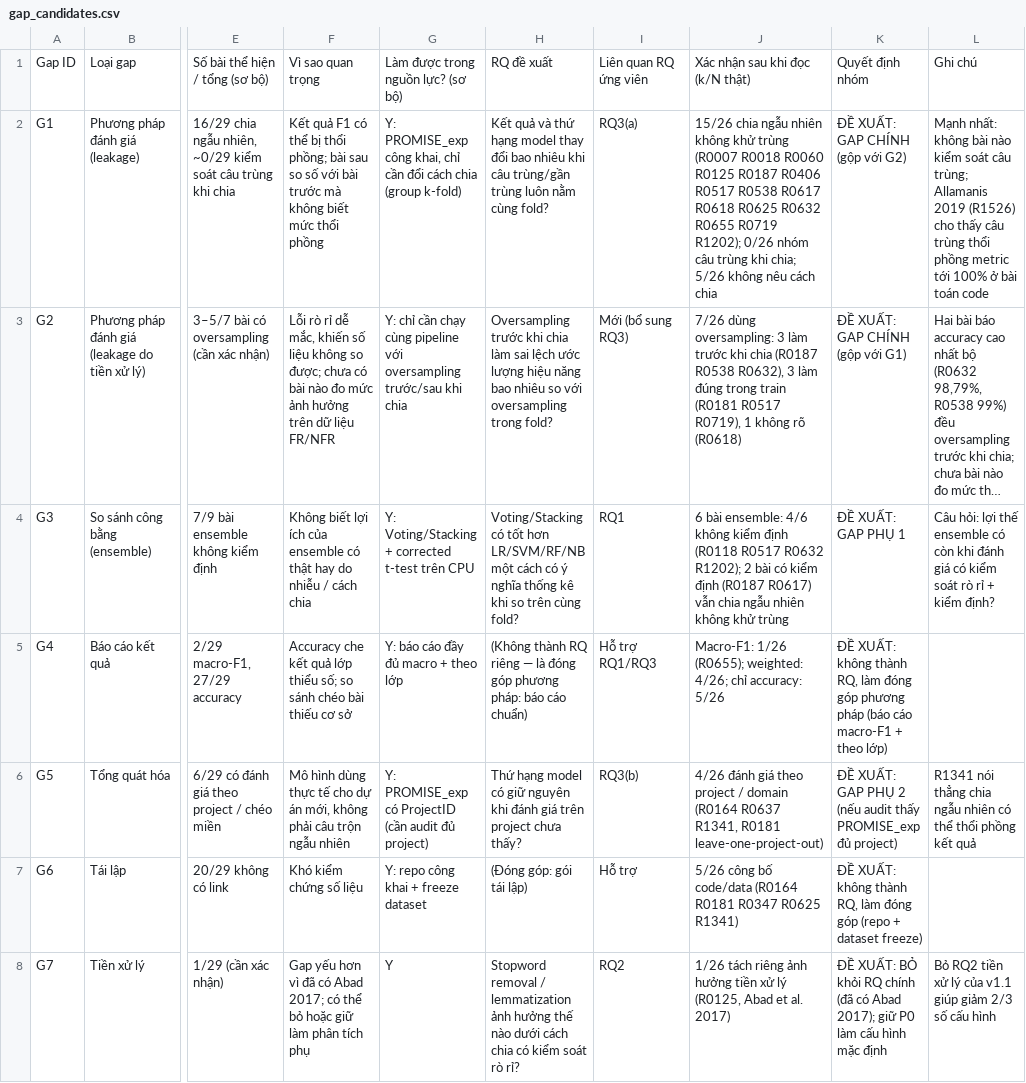
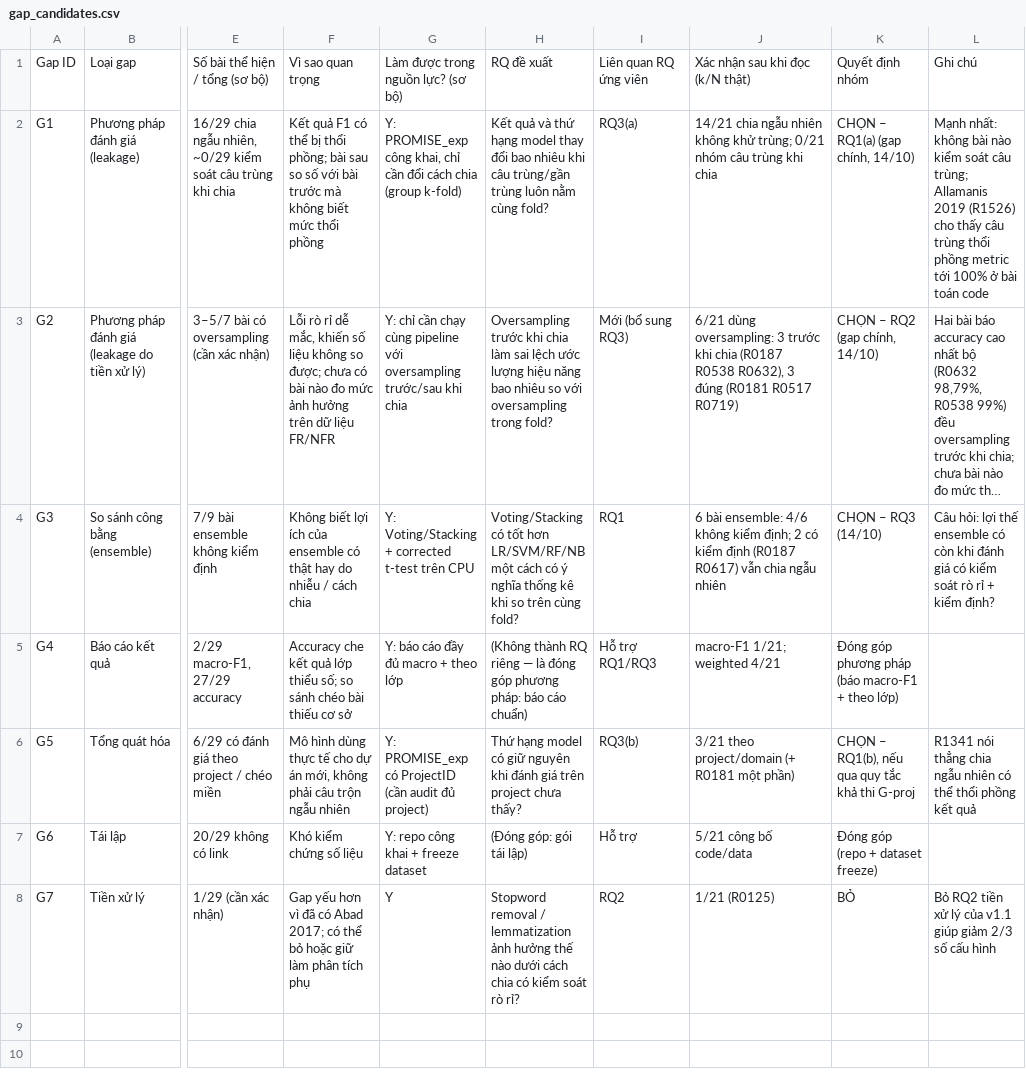
Before and after one commit to TaiNguyen66/fr_nfr_ensemble_research, a CSV file: literature/review/gap_candidates.csv, drawn as a sheet; only a part is shown, gaps mark what is left out; long unchanged cells end in …; the diff names each change by its address in the sheet, - before the commit and + after, or states it on an @@ line.

Commit message:
Protocol v2.0 from the verified gap analysis (A-005)
- RQ1: duplicate- and project-grouped CV vs random stratified CV
- RQ2 (new): oversampling before splitting vs inside training folds,
  binary and 12-class tasks, random oversampling and SMOTE
- RQ3: ensembles vs single classifiers under leakage-aware evaluation
  (G-dup primary) with corrected t-test + Holm
- preprocessing comparison dropped (P0 fixed); imbalanced-learn added
- gap table and analysis updated with the 21 human-verified papers

Status DRAFT until Hoang Anh signs section 14.

```diff
--- a/literature/review/gap_candidates.csv
+++ b/literature/review/gap_candidates.csv
-J2: 15/26 chia ngẫu nhiên không khử trùng (R0007 R0018 R0060 R0125 R0187 R0406 R0517 R0538 R0617 R0618 R0625 R0632 R0655 R0719 R1202); 0/26 nhóm câu trùng khi chia; 5/26 không nêu cách chia
+J2: 14/21 chia ngẫu nhiên không khử trùng; 0/21 nhóm câu trùng khi chia
-K2: ĐỀ XUẤT: GAP CHÍNH (gộp với G2)
+K2: CHỌN – RQ1(a) (gap chính, 14/10)
-J3: 7/26 dùng oversampling: 3 làm trước khi chia (R0187 R0538 R0632), 3 làm đúng trong train (R0181 R0517 R0719), 1 không rõ (R0618)
+J3: 6/21 dùng oversampling: 3 trước khi chia (R0187 R0538 R0632), 3 đúng (R0181 R0517 R0719)
-K3: ĐỀ XUẤT: GAP CHÍNH (gộp với G1)
+K3: CHỌN – RQ2 (gap chính, 14/10)
-J4: …không kiểm định (R0118 R0517 R0632 R1202); 2 bài có kiểm định (R0187 R0617) vẫn chia ngẫu nhiên không khử trùng
+J4: …không kiểm định; 2 có kiểm định (R0187 R0617) vẫn chia ngẫu nhiên
-K4: ĐỀ XUẤT: GAP PHỤ 1
+K4: CHỌN – RQ3 (14/10)
-J5: Macro-F1: 1/26 (R0655); weighted: 4/26; chỉ accuracy: 5/26
+J5: macro-F1 1/21; weighted 4/21
-K5: ĐỀ XUẤT: không thành RQ, làm đóng góp phương pháp (báo cáo macro-F1 +…
+K5: Đóng góp phương pháp (báo macro-F1 +…
-J6: 4/26 đánh giá theo project / domain (R0164 R0637 R1341, R0181 leave-one-project-out)
+J6: 3/21 theo project/domain (+ R0181 một phần)
-K6: ĐỀ XUẤT: GAP PHỤ 2 (nếu audit thấy PROMISE_exp đủ project)
+K6: CHỌN – RQ1(b), nếu qua quy tắc khả thi G-proj
-J7: 5/26 công bố code/data (R0164 R0181 R0347 R0625 R1341)
+J7: 5/21 công bố code/data
-K7: ĐỀ XUẤT: không thành RQ, làm đóng góp (repo…
+K7: Đóng góp (repo…
-J8: 1/26 tách riêng ảnh hưởng tiền xử lý (R0125, Abad et al. 2017)
+J8: 1/21 (R0125)
-K8: ĐỀ XUẤT: BỎ khỏi RQ chính (đã có Abad 2017); giữ P0 làm cấu hình mặc định
+K8: BỎ
```
Also changed, not shown: 5 other files.
